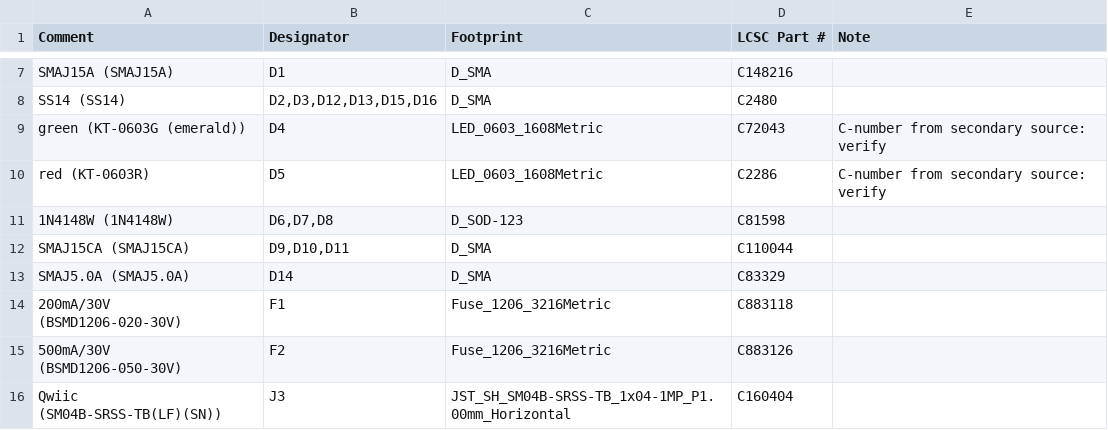
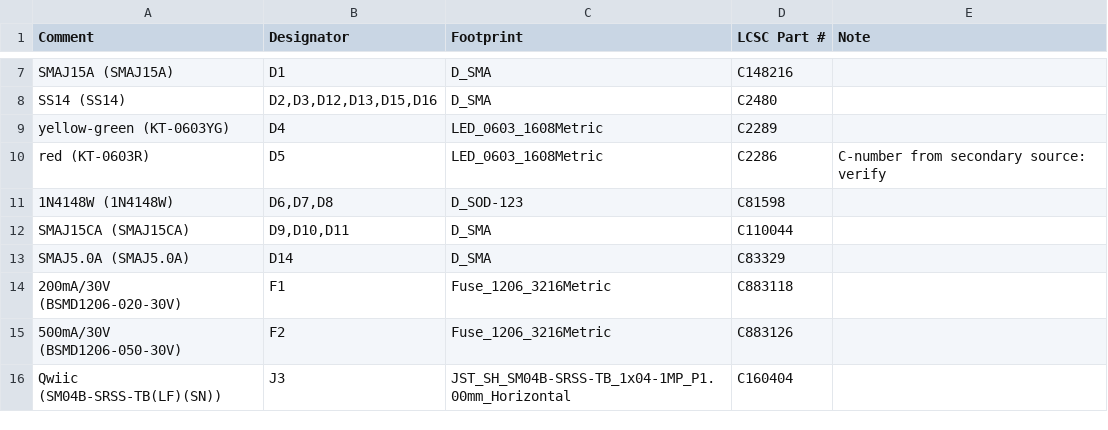
Before and after one commit to imsandli/esp32-access-bridge, a CSV file: hardware/manufacturing/bom/accessbridge-jlcpcb-bom.csv, drawn as a sheet; only a part is shown, gaps mark what is left out; removed rows and columns are numbered as before the commit, all else as after; the diff names each change by its address in the sheet, - before the commit and + after, or states it on an @@ line.

```diff
--- a/hardware/manufacturing/bom/accessbridge-jlcpcb-bom.csv
+++ b/hardware/manufacturing/bom/accessbridge-jlcpcb-bom.csv
-row 9: green (KT-0603G (emerald)) | D4 | LED_0603_1608Metric | C72043 | C-number from secondary source: verify
+row 9: yellow-green (KT-0603YG) | D4 | LED_0603_1608Metric | C2289
```
Also changed, not shown: hardware/manufacturing/bom/accessbridge-bom-full.csv, 25 other files.
